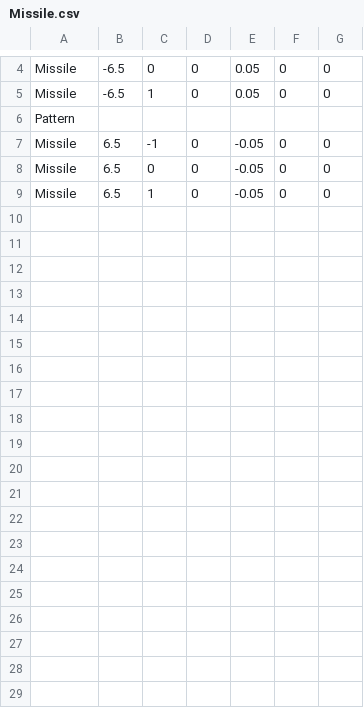
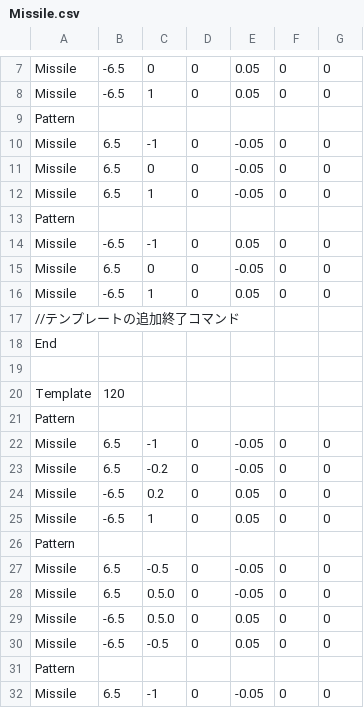
Before and after one commit to Aoki-Tomohiro/SAK, a CSV file: Resources/Missile.csv, drawn as a sheet; only a part is shown, gaps mark what is left out; the diff covers the shown part only; the diff names each change by its address in the sheet, - before the commit and + after, or states it on an @@ line.

Commit message:
Fix missile process

```diff
--- a/Resources/Missile.csv
+++ b/Resources/Missile.csv
+row 13: Pattern
+row 14: Missile | -6.5 | -1 | 0 | 0.05 | 0 | 0
+row 15: Missile | 6.5 | 0 | 0 | -0.05 | 0 | 0
+row 16: Missile | -6.5 | 1 | 0 | 0.05 | 0 | 0
+row 17: //テンプレートの追加終了コマンド
+row 18: End
+row 19: (empty)
+row 20: Template | 120
+row 21: Pattern
+row 22: Missile | 6.5 | -1 | 0 | -0.05 | 0 | 0
+row 23: Missile | 6.5 | -0.2 | 0 | -0.05 | 0 | 0
+row 24: Missile | -6.5 | 0.2 | 0 | 0.05 | 0 | 0
+row 25: Missile | -6.5 | 1 | 0 | 0.05 | 0 | 0
+row 26: Pattern
+row 27: Missile | 6.5 | -0.5 | 0 | -0.05 | 0 | 0
+row 28: Missile | 6.5 | 0.5.0 | 0 | -0.05 | 0 | 0
+row 29: Missile | -6.5 | 0.5.0 | 0 | 0.05 | 0 | 0
+row 30: Missile | -6.5 | -0.5 | 0 | 0.05 | 0 | 0
+row 31: Pattern
+row 32: Missile | 6.5 | -1 | 0 | -0.05 | 0 | 0
```
Also changed, not shown: 21 added rows elsewhere in this file, 2 other files.
